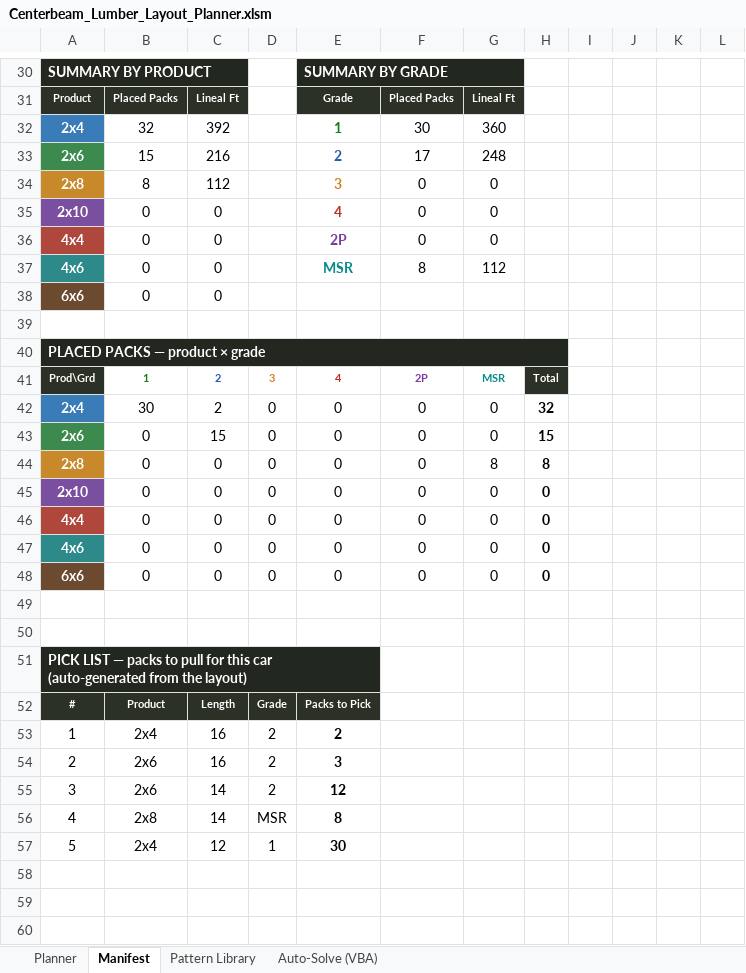
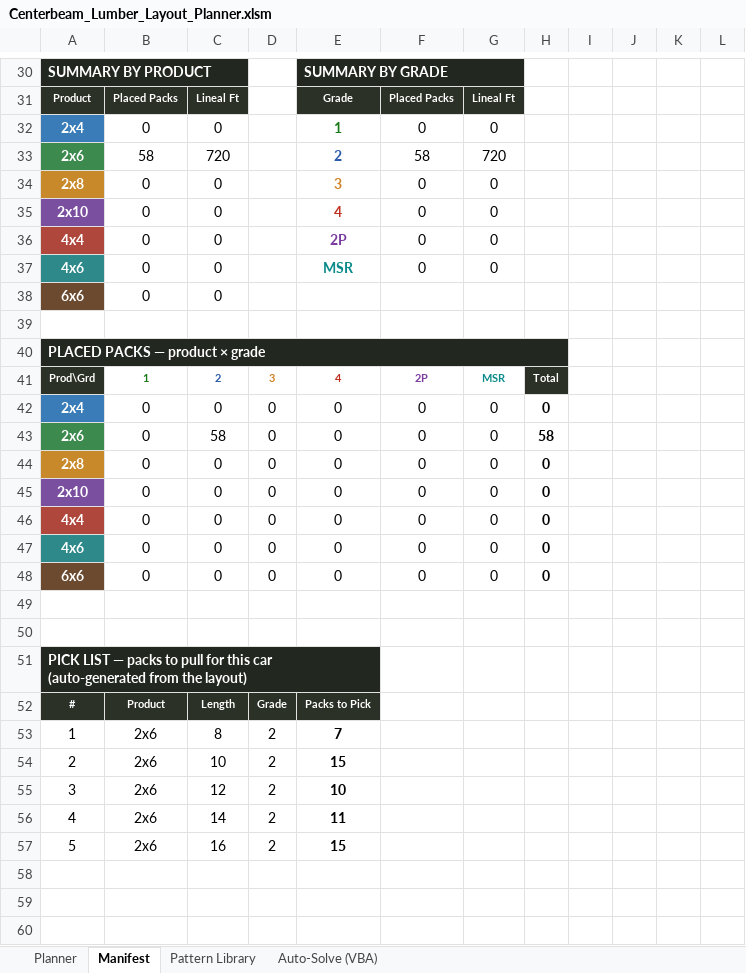
Before and after one commit to kenpaine/Lumber-Load-Planning, an Excel workbook: Centerbeam_Lumber_Layout_Planner.xlsm, sheet Manifest, drawn as a sheet; only a part is shown, gaps mark what is left out; values as stored, in another font and other column widths than the file's, no borders; conditional formats not drawn; removed rows and columns are numbered as before the commit, all else as after; the diff covers the shown part only; the diff names each change by its address in the sheet, - before the commit and + after, or states it on an @@ line.

```diff
--- a/Centerbeam_Lumber_Layout_Planner.xlsm (sheet Manifest)
+++ b/Centerbeam_Lumber_Layout_Planner.xlsm (sheet Manifest)
-B32: 32
+B32: 0
-C32: 392
+C32: 0
-F32: 30
+F32: 0
-G32: 360
+G32: 0
-B33: 15
+B33: 58
-C33: 216
+C33: 720
-F33: 17
+F33: 58
-G33: 248
+G33: 720
-B34: 8
+B34: 0
-C34: 112
+C34: 0
-F37: 8
+F37: 0
-G37: 112
+G37: 0
-B42: 30
+B42: 0
-C42: 2
+C42: 0
-H42: 32
+H42: 0
-C43: 15
+C43: 58
-H43: 15
+H43: 58
-G44: 8
+G44: 0
-H44: 8
+H44: 0
-B53: 2x4
+B53: 2x6
-C53: 16
+C53: 8
-E53: 2
+E53: 7
-C54: 16
+C54: 10
-E54: 3
+E54: 15
-C55: 14
+C55: 12
-E55: 12
+E55: 10
-B56: 2x8
+B56: 2x6
-D56: MSR
+D56: 2
-E56: 8
+E56: 11
-row 57: 5 | 2x4 | 12 | 1 | 30
+row 57: 5 | 2x6 | 16 | 2 | 15
```
Also changed, not shown: 58 edited cells elsewhere in this sheet, sheet Planner, charts or pictures, 3 other files.
